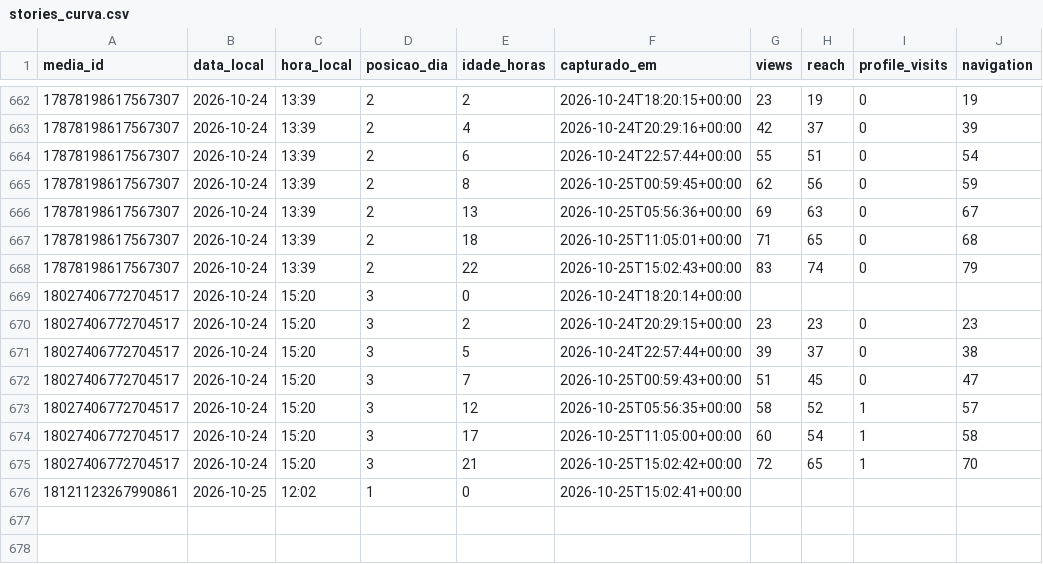
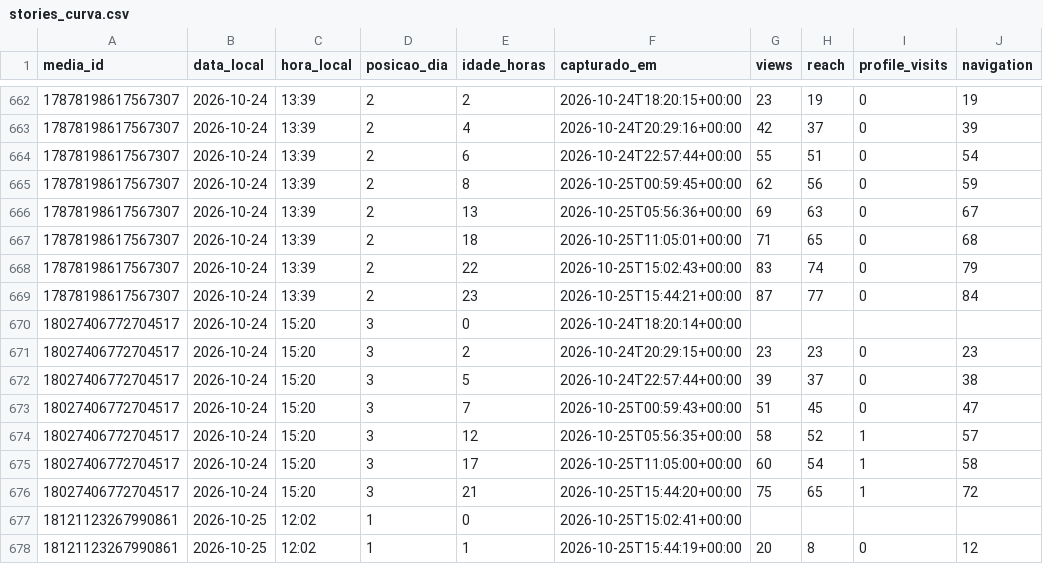
Before and after one commit to trevisollinux/line-insta-poster, a CSV file: state/stories_curva.csv, drawn as a sheet; only a part is shown, gaps mark what is left out.

```diff
--- a/state/stories_curva.csv
+++ b/state/stories_curva.csv
@@ -668,2 +668,3 @@ media_id,data_local,hora_local,posicao_dia,idade_horas,capturado_em,views,reach,
 17878198617567307,2026-10-24,13:39,2,22,2026-10-25T15:02:43+00:00,83,74,0,79
+17878198617567307,2026-10-24,13:39,2,23,2026-10-25T15:44:21+00:00,87,77,0,84
 18027406772704517,2026-10-24,15:20,3,0,2026-10-24T18:20:14+00:00,,,,
@@ -674,3 +675,4 @@ media_id,data_local,hora_local,posicao_dia,idade_horas,capturado_em,views,reach,
 18027406772704517,2026-10-24,15:20,3,17,2026-10-25T11:05:00+00:00,60,54,1,58
-18027406772704517,2026-10-24,15:20,3,21,2026-10-25T15:02:42+00:00,72,65,1,70
+18027406772704517,2026-10-24,15:20,3,21,2026-10-25T15:44:20+00:00,75,65,1,72
 18121123267990861,2026-10-25,12:02,1,0,2026-10-25T15:02:41+00:00,,,,
+18121123267990861,2026-10-25,12:02,1,1,2026-10-25T15:44:19+00:00,20,8,0,12
```
Also changed, not shown: state/stories_metrics.csv.
